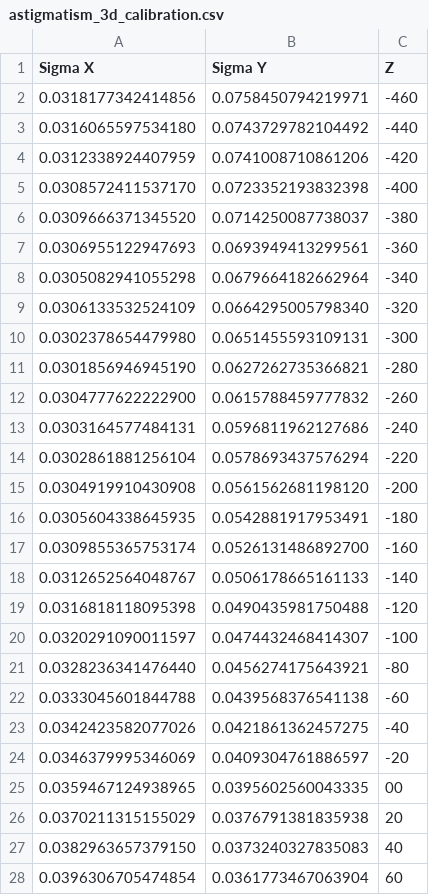
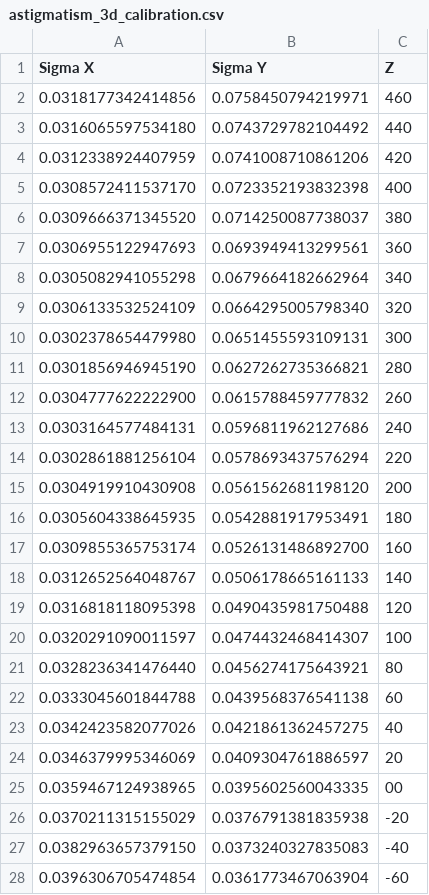
Before and after one commit to tmonseigne/palm-tracer, a CSV file: palm_tracer/_tests/input/astigmatism_3d_calibration.csv, drawn as a sheet; only a part is shown; the diff covers the shown part only.

```diff
--- a/palm_tracer/_tests/input/astigmatism_3d_calibration.csv
+++ b/palm_tracer/_tests/input/astigmatism_3d_calibration.csv
@@ -1,28 +1,28 @@
 Sigma X,Sigma Y,Z
-0.0318177342414856, 0.0758450794219971, -460
-0.0316065597534180, 0.0743729782104492, -440
-0.0312338924407959, 0.0741008710861206, -420
-0.0308572411537170, 0.0723352193832398, -400
-0.0309666371345520, 0.0714250087738037, -380
-0.0306955122947693, 0.0693949413299561, -360
-0.0305082941055298, 0.0679664182662964, -340
-0.0306133532524109, 0.0664295005798340, -320
-0.0302378654479980, 0.0651455593109131, -300
-0.0301856946945190, 0.0627262735366821, -280
-0.0304777622222900, 0.0615788459777832, -260
-0.0303164577484131, 0.0596811962127686, -240
-0.0302861881256104, 0.0578693437576294, -220
-0.0304919910430908, 0.0561562681198120, -200
-0.0305604338645935, 0.0542881917953491, -180
-0.0309855365753174, 0.0526131486892700, -160
-0.0312652564048767, 0.0506178665161133, -140
-0.0316818118095398, 0.0490435981750488, -120
-0.0320291090011597, 0.0474432468414307, -100
-0.0328236341476440, 0.0456274175643921, -80
-0.0333045601844788, 0.0439568376541138, -60
-0.0342423582077026, 0.0421861362457275, -40
-0.0346379995346069, 0.0409304761886597, -20
+0.0318177342414856, 0.0758450794219971, 460
+0.0316065597534180, 0.0743729782104492, 440
+0.0312338924407959, 0.0741008710861206, 420
+0.0308572411537170, 0.0723352193832398, 400
+0.0309666371345520, 0.0714250087738037, 380
+0.0306955122947693, 0.0693949413299561, 360
+0.0305082941055298, 0.0679664182662964, 340
+0.0306133532524109, 0.0664295005798340, 320
+0.0302378654479980, 0.0651455593109131, 300
+0.0301856946945190, 0.0627262735366821, 280
+0.0304777622222900, 0.0615788459777832, 260
+0.0303164577484131, 0.0596811962127686, 240
+0.0302861881256104, 0.0578693437576294, 220
+0.0304919910430908, 0.0561562681198120, 200
+0.0305604338645935, 0.0542881917953491, 180
+0.0309855365753174, 0.0526131486892700, 160
+0.0312652564048767, 0.0506178665161133, 140
+0.0316818118095398, 0.0490435981750488, 120
+0.0320291090011597, 0.0474432468414307, 100
+0.0328236341476440, 0.0456274175643921, 80
+0.0333045601844788, 0.0439568376541138, 60
+0.0342423582077026, 0.0421861362457275, 40
+0.0346379995346069, 0.0409304761886597, 20
 0.0359467124938965, 0.0395602560043335, 00
-0.0370211315155029, 0.0376791381835938, 20
-0.0382963657379150, 0.0373240327835083, 40
-0.0396306705474854, 0.0361773467063904, 60
+0.0370211315155029, 0.0376791381835938, -20
+0.0382963657379150, 0.0373240327835083, -40
+0.0396306705474854, 0.0361773467063904, -60
```
Also changed, not shown: 20 edited cells elsewhere in this file, 3 other files.
